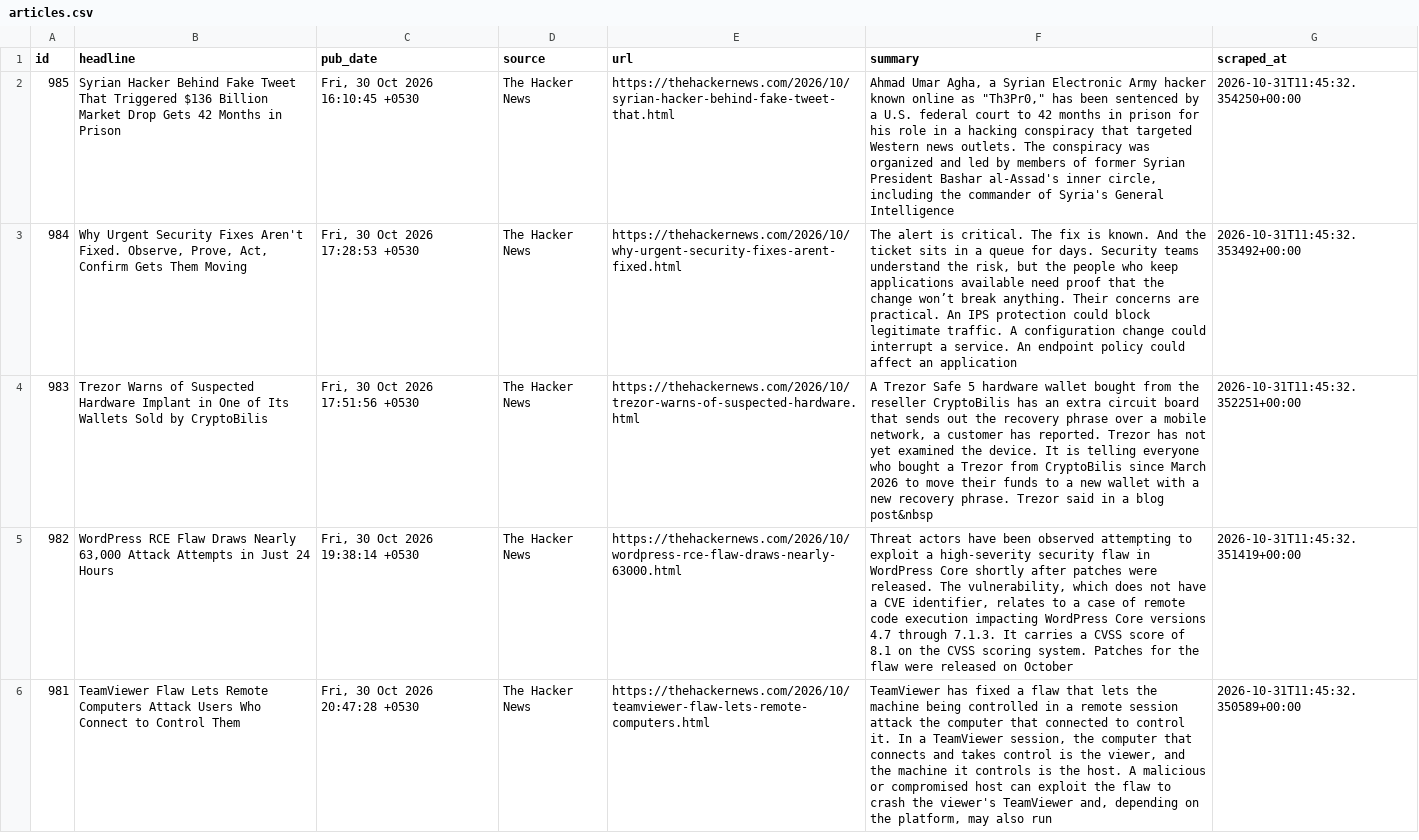
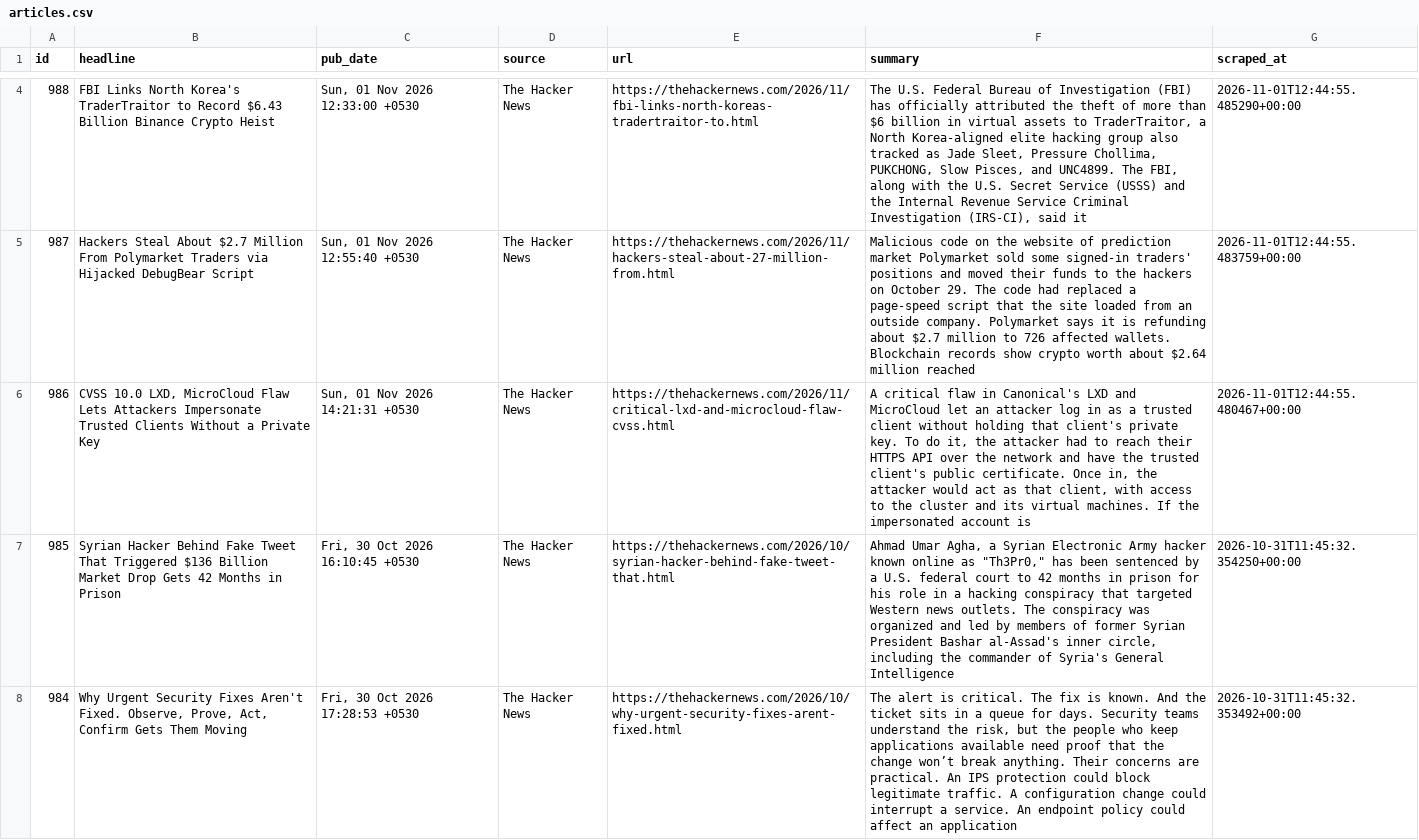
Before and after one commit to IdreesYousofzai/cyber-news-pipeline, a CSV file: data/articles.csv, drawn as a sheet; only a part is shown, gaps mark what is left out; the shorter side is filled out with more unchanged rows; the diff covers the shown part only; the diff names each change by its address in the sheet, - before the commit and + after, or states it on an @@ line.

```diff
--- a/data/articles.csv
+++ b/data/articles.csv
+row 4: 988 | FBI Links North Korea's TraderTraitor to Record $6.43 Billion Binance Crypto Heist | Sun, 01 Nov 2026 12:33:00 +0530 | The Hacker News | https://thehackernews.com/2026/11/fbi-links-north-koreas-tradertraitor-to.html | The U.S. Federal Bureau of Investigation (FBI) has officially attributed the theft of more than $6 billion in virtual assets to TraderTraitor, a North Korea-aligned elite hacking group also tracked as Jade Sleet, Pressure Chollima, PUKCHONG, Slow Pisces, and UNC4899. The FBI, along with the U.S. Secret Service (USSS) and the Internal Revenue Service Criminal Investigation (IRS-CI), said it | 2026-11-01T12:44:55.485290+00:00
+row 5: 987 | Hackers Steal About $2.7 Million From Polymarket Traders via Hijacked DebugBear Script | Sun, 01 Nov 2026 12:55:40 +0530 | The Hacker News | https://thehackernews.com/2026/11/hackers-steal-about-27-million-from.html | Malicious code on the website of prediction market Polymarket sold some signed-in traders' positions and moved their funds to the hackers on October 29. The code had replaced a page-speed script that the site loaded from an outside company. Polymarket says it is refunding about $2.7 million to 726 affected wallets. Blockchain records show crypto worth about $2.64 million reached | 2026-11-01T12:44:55.483759+00:00
+row 6: 986 | CVSS 10.0 LXD, MicroCloud Flaw Lets Attackers Impersonate Trusted Clients Without a Private Key | Sun, 01 Nov 2026 14:21:31 +0530 | The Hacker News | https://thehackernews.com/2026/11/critical-lxd-and-microcloud-flaw-cvss.html | A critical flaw in Canonical's LXD and MicroCloud let an attacker log in as a trusted client without holding that client's private key. To do it, the attacker had to reach their HTTPS API over the network and have the trusted client's public certificate. Once in, the attacker would act as that client, with access to the cluster and its virtual machines. If the impersonated account is | 2026-11-01T12:44:55.480467+00:00
```
Also changed, not shown: 2 added rows elsewhere in this file, 1 other file.
